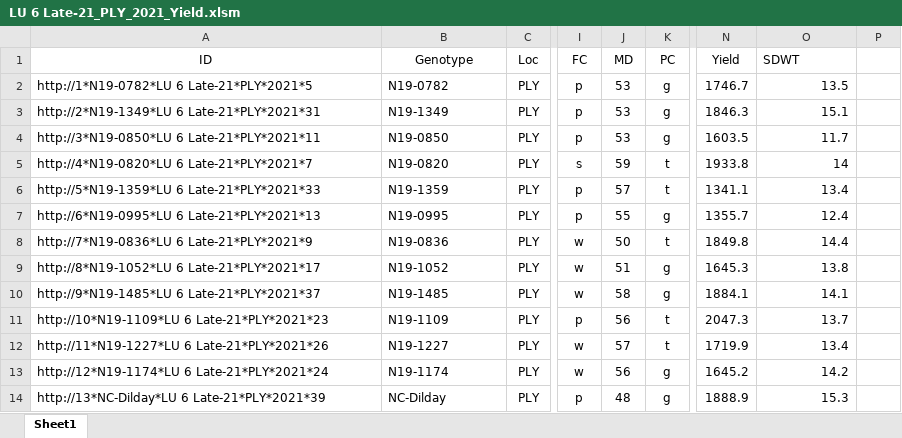
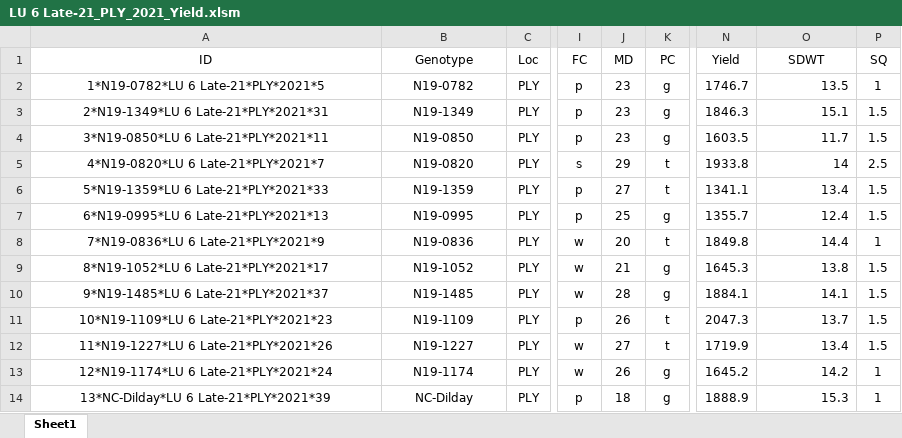
Before and after one commit to jhgille2/SeedProcessing2021, an Excel workbook: data/yield/LU 6 Late-21_PLY_2021_Yield.xlsm, sheet Sheet1, drawn as a sheet; only a part is shown, gaps mark what is left out; values as stored, in another font and other column widths than the file's, no borders; charts and pictures not drawn; the diff covers the shown part only; the diff names each change by its address in the sheet, - before the commit and + after, or states it on an @@ line.

```diff
--- a/data/yield/LU 6 Late-21_PLY_2021_Yield.xlsm (sheet Sheet1)
+++ b/data/yield/LU 6 Late-21_PLY_2021_Yield.xlsm (sheet Sheet1)
-O1 alignment: left
+O1 alignment: center
-P1: (empty)
+P1: SQ
-A2 (ID): http://1*N19-0782*LU 6 Late-21*PLY*2021*5
+A2 (ID): 1*N19-0782*LU 6 Late-21*PLY*2021*5
-A2:B14 alignment: left
+A2:B14 alignment: center
-J2:J4 (MD): 53
+J2:J4 (MD): 23
-P2 (SQ): (empty)
+P2 (SQ): 1
-A3 (ID): http://2*N19-1349*LU 6 Late-21*PLY*2021*31
+A3 (ID): 2*N19-1349*LU 6 Late-21*PLY*2021*31
-P3:P4 (SQ): (empty)
+P3:P4 (SQ): 1.5
-A4 (ID): http://3*N19-0850*LU 6 Late-21*PLY*2021*11
+A4 (ID): 3*N19-0850*LU 6 Late-21*PLY*2021*11
-A5 (ID): http://4*N19-0820*LU 6 Late-21*PLY*2021*7
+A5 (ID): 4*N19-0820*LU 6 Late-21*PLY*2021*7
-J5 (MD): 59
+J5 (MD): 29
-P5 (SQ): (empty)
+P5 (SQ): 2.5
-A6 (ID): http://5*N19-1359*LU 6 Late-21*PLY*2021*33
+A6 (ID): 5*N19-1359*LU 6 Late-21*PLY*2021*33
-J6 (MD): 57
+J6 (MD): 27
-P6:P7 (SQ): (empty)
+P6:P7 (SQ): 1.5
-A7 (ID): http://6*N19-0995*LU 6 Late-21*PLY*2021*13
+A7 (ID): 6*N19-0995*LU 6 Late-21*PLY*2021*13
-J7 (MD): 55
+J7 (MD): 25
-A8 (ID): http://7*N19-0836*LU 6 Late-21*PLY*2021*9
+A8 (ID): 7*N19-0836*LU 6 Late-21*PLY*2021*9
-J8 (MD): 50
+J8 (MD): 20
-P8 (SQ): (empty)
+P8 (SQ): 1
-A9 (ID): http://8*N19-1052*LU 6 Late-21*PLY*2021*17
+A9 (ID): 8*N19-1052*LU 6 Late-21*PLY*2021*17
-J9 (MD): 51
+J9 (MD): 21
-P9:P12 (SQ): (empty)
+P9:P12 (SQ): 1.5
-A10 (ID): http://9*N19-1485*LU 6 Late-21*PLY*2021*37
+A10 (ID): 9*N19-1485*LU 6 Late-21*PLY*2021*37
-J10 (MD): 58
+J10 (MD): 28
-A11 (ID): http://10*N19-1109*LU 6 Late-21*PLY*2021*23
+A11 (ID): 10*N19-1109*LU 6 Late-21*PLY*2021*23
-J11 (MD): 56
+J11 (MD): 26
-A12 (ID): http://11*N19-1227*LU 6 Late-21*PLY*2021*26
+A12 (ID): 11*N19-1227*LU 6 Late-21*PLY*2021*26
-J12 (MD): 57
+J12 (MD): 27
-A13 (ID): http://12*N19-1174*LU 6 Late-21*PLY*2021*24
+A13 (ID): 12*N19-1174*LU 6 Late-21*PLY*2021*24
-J13 (MD): 56
+J13 (MD): 26
-P13:P14 (SQ): (empty)
+P13:P14 (SQ): 1
-A14 (ID): http://13*NC-Dilday*LU 6 Late-21*PLY*2021*39
+A14 (ID): 13*NC-Dilday*LU 6 Late-21*PLY*2021*39
-J14 (MD): 48
+J14 (MD): 18
```
Also changed, not shown: 281 edited cells and cell formats elsewhere in this sheet, charts or pictures, data/yield/Jay Test 1_PLY_2021_Yield.xlsm, data/yield/LP HOLL 6_PLY_2021_Yield.xlsm, 57 other files.
